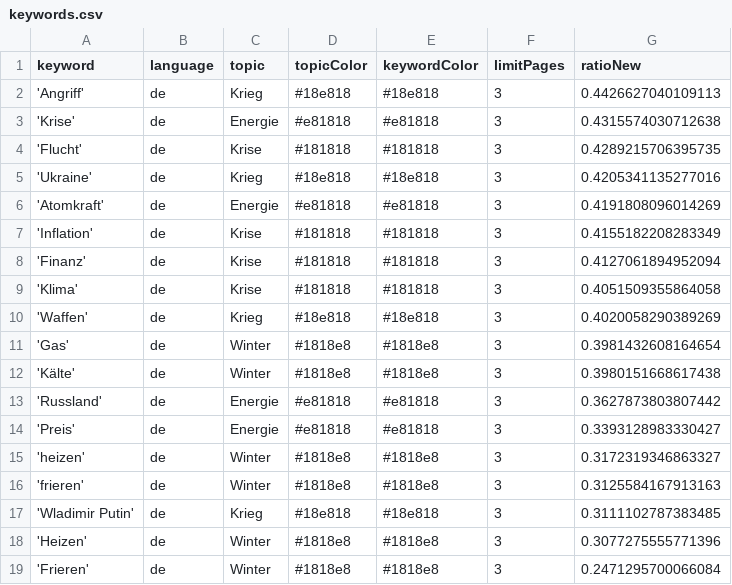
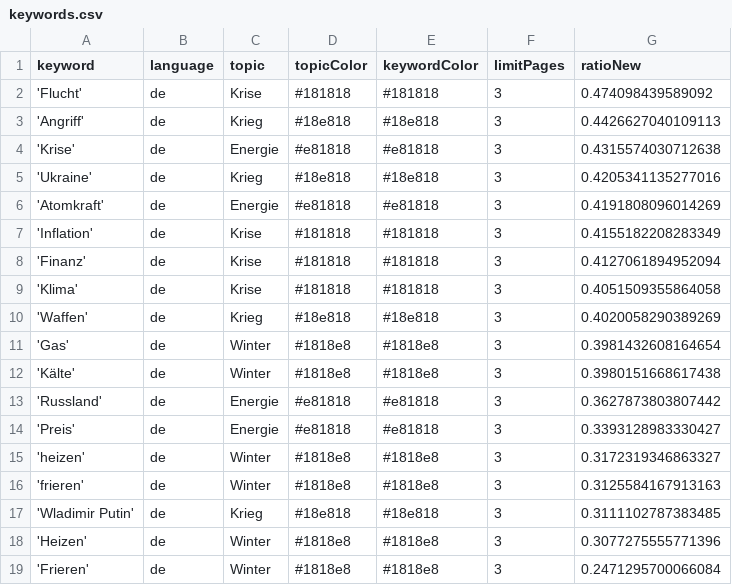
Before and after one commit to liese97-news/winterIsComing2, a CSV file: keywords.csv, drawn as a sheet.

```diff
--- a/keywords.csv
+++ b/keywords.csv
@@ -1,5 +1,5 @@
 keyword,language,topic,topicColor,keywordColor,limitPages,ratioNew
+'Flucht',de,Krise,#181818,#181818,3,0.474098439589092
 'Angriff',de,Krieg,#18e818,#18e818,3,0.4426627040109113
 'Krise',de,Energie,#e81818,#e81818,3,0.4315574030712638
-'Flucht',de,Krise,#181818,#181818,3,0.4289215706395735
 'Ukraine',de,Krieg,#18e818,#18e818,3,0.4205341135277016
```
Also changed, not shown: 2 other files.
